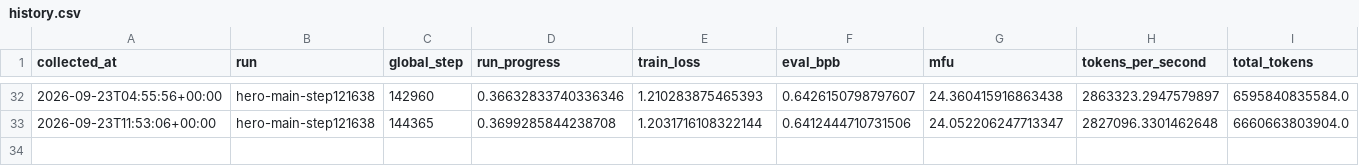
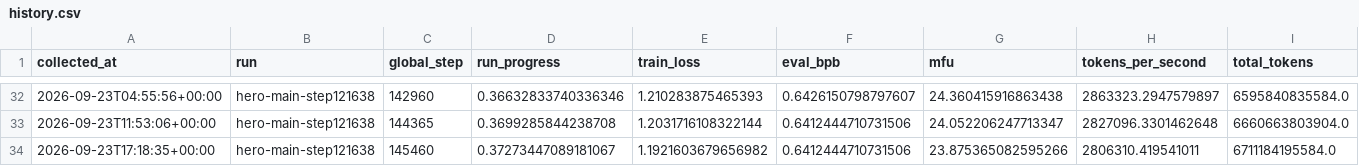
Before and after one commit to huzhe01/marin-run, a CSV file: data/history.csv, drawn as a sheet; only a part is shown, gaps mark what is left out; rows hold the shown columns only; the diff names each change by its address in the sheet, - before the commit and + after, or states it on an @@ line.

```diff
--- a/data/history.csv
+++ b/data/history.csv
+row 34: 2026-09-23T17:18:35+00:00 | hero-main-step121638 | 145460 | 0.37273447089181067 | 1.1921603679656982 | 0.6412444710731506 | 23.875365082595266 | 2806310.419541011 | 6711184195584.0
```
